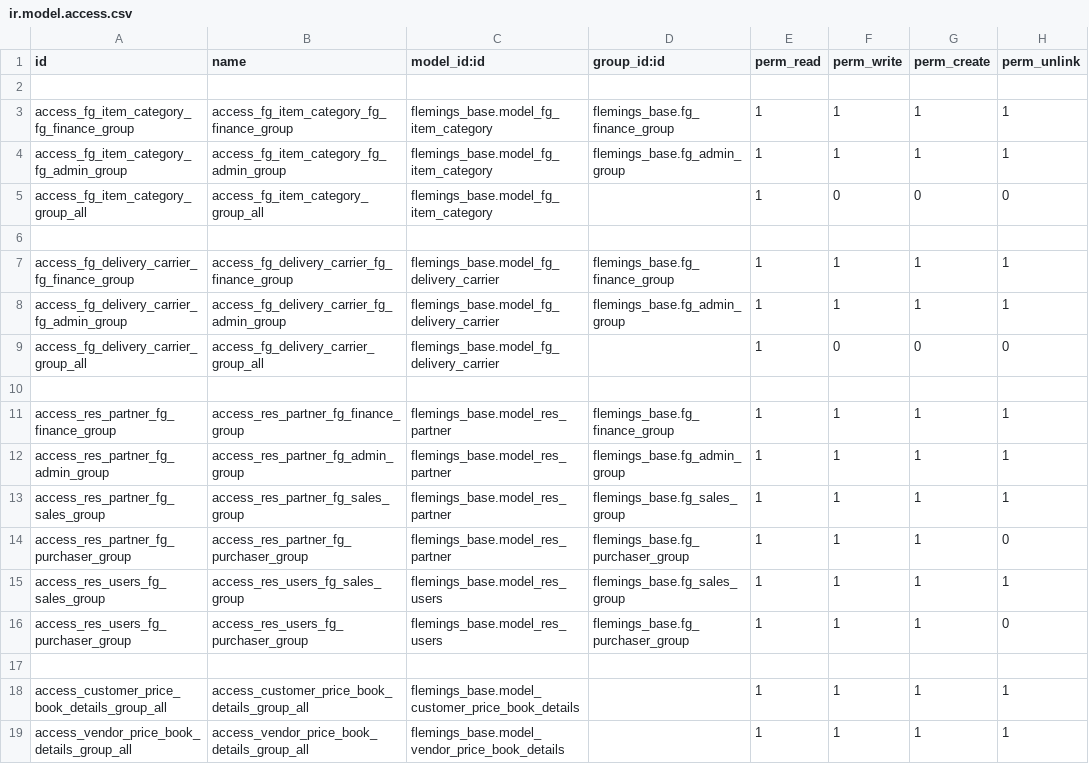
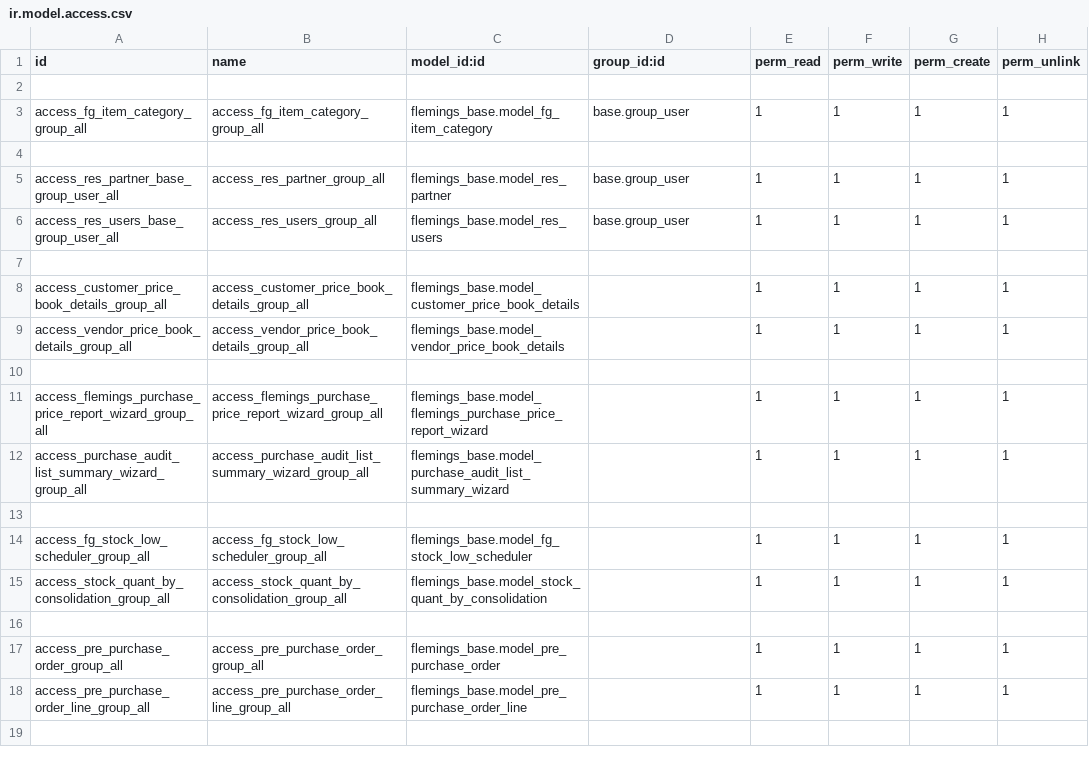
Before and after one commit to Applivon/Flemings, a CSV file: flemings_base/security/ir.model.access.csv, drawn as a sheet; only a part is shown; the shorter side is filled out with more unchanged rows.

Commit message:
Develop User Access Matrix based on the attached template

```diff
--- a/flemings_base/security/ir.model.access.csv
+++ b/flemings_base/security/ir.model.access.csv
@@ -2,16 +2,6 @@ id,name,model_id:id,group_id:id,perm_read,perm_write,perm_create,perm_unlink
 ,,,,,,,
-access_fg_item_category_fg_finance_group,access_fg_item_category_fg_finance_group,flemings_base.model_fg_item_category,flemings_base.fg_finance_group,1,1,1,1
-access_fg_item_category_fg_admin_group,access_fg_item_category_fg_admin_group,flemings_base.model_fg_item_category,flemings_base.fg_admin_group,1,1,1,1
-access_fg_item_category_group_all,access_fg_item_category_group_all,flemings_base.model_fg_item_category,,1,0,0,0
+access_fg_item_category_group_all,access_fg_item_category_group_all,flemings_base.model_fg_item_category,base.group_user,1,1,1,1
 ,,,,,,,
-access_fg_delivery_carrier_fg_finance_group,access_fg_delivery_carrier_fg_finance_group,flemings_base.model_fg_delivery_carrier,flemings_base.fg_finance_group,1,1,1,1
-access_fg_delivery_carrier_fg_admin_group,access_fg_delivery_carrier_fg_admin_group,flemings_base.model_fg_delivery_carrier,flemings_base.fg_admin_group,1,1,1,1
-access_fg_delivery_carrier_group_all,access_fg_delivery_carrier_group_all,flemings_base.model_fg_delivery_carrier,,1,0,0,0
-,,,,,,,
-access_res_partner_fg_finance_group,access_res_partner_fg_finance_group,flemings_base.model_res_partner,flemings_base.fg_finance_group,1,1,1,1
-access_res_partner_fg_admin_group,access_res_partner_fg_admin_group,flemings_base.model_res_partner,flemings_base.fg_admin_group,1,1,1,1
-access_res_partner_fg_sales_group,access_res_partner_fg_sales_group,flemings_base.model_res_partner,flemings_base.fg_sales_group,1,1,1,1
-access_res_partner_fg_purchaser_group,access_res_partner_fg_purchaser_group,flemings_base.model_res_partner,flemings_base.fg_purchaser_group,1,1,1,0
-access_res_users_fg_sales_group,access_res_users_fg_sales_group,flemings_base.model_res_users,flemings_base.fg_sales_group,1,1,1,1
-access_res_users_fg_purchaser_group,access_res_users_fg_purchaser_group,flemings_base.model_res_users,flemings_base.fg_purchaser_group,1,1,1,0
+access_res_partner_base_group_user_all,access_res_partner_group_all,flemings_base.model_res_partner,base.group_user,1,1,1,1
+access_res_users_base_group_user_all,access_res_users_group_all,flemings_base.model_res_users,base.group_user,1,1,1,1
 ,,,,,,,
```
Also changed, not shown: 4 other files.
